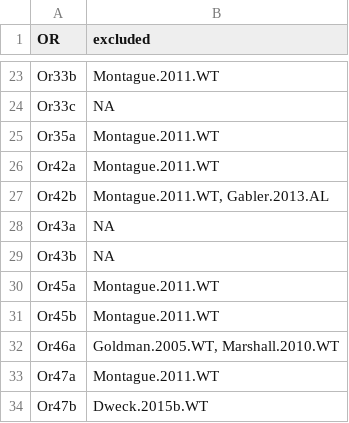
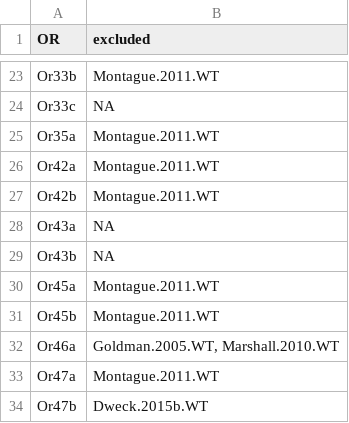
Before and after one commit to ropensci/DoOR.data, a CSV file: data/excluded.data.csv, drawn as a sheet; only a part is shown, gaps mark what is left out.

```diff
--- a/data/excluded.data.csv
+++ b/data/excluded.data.csv
@@ -26,3 +26,3 @@
 "Or42a";"Montague.2011.WT"
-"Or42b";"Montague.2011.WT, Gabler.2013.AL"
+"Or42b";"Montague.2011.WT"
 "Or43a";NA
```
Also changed, not shown: data/response.matrix.csv, data/response.matrix_non.normalized.csv, 1 other file.
